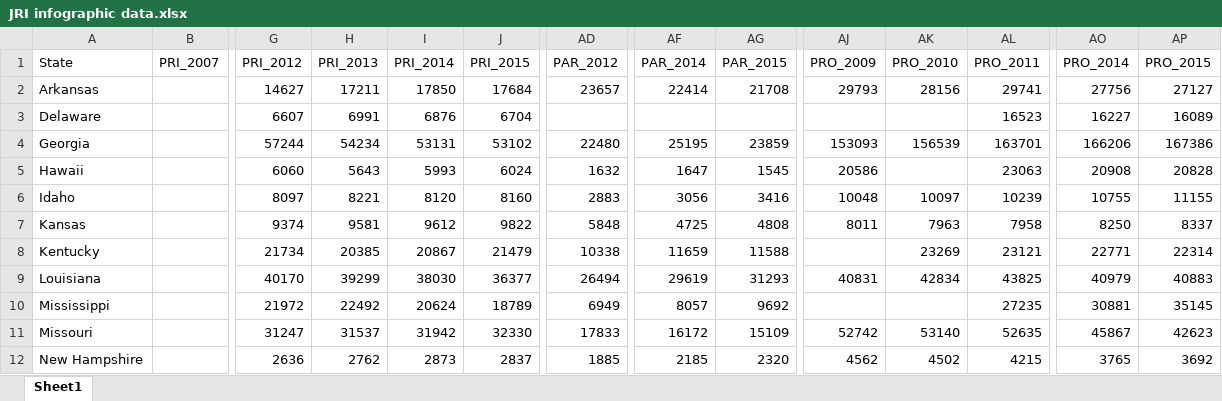
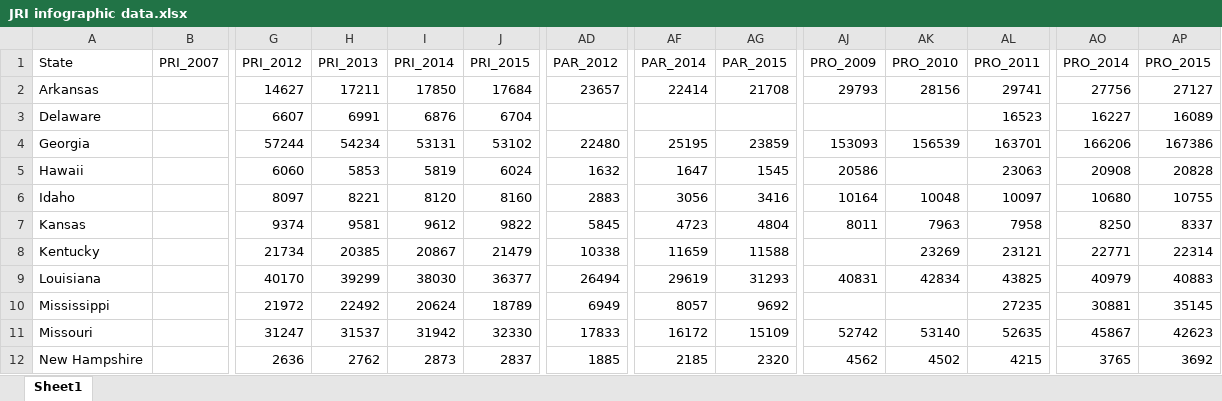
Before and after one commit to UI-Research/jri, an Excel workbook: data/source/JRI infographic data.xlsx, sheet Sheet1, drawn as a sheet; only a part is shown, gaps mark what is left out; values as stored, in another font and other column widths than the file's, no borders; the diff covers the shown part only; the diff names each change by its address in the sheet, - before the commit and + after, or states it on an @@ line.

```diff
--- a/data/source/JRI infographic data.xlsx (sheet Sheet1)
+++ b/data/source/JRI infographic data.xlsx (sheet Sheet1)
-H5 (PRI_2013): 5643
+H5 (PRI_2013): 5853
-I5 (PRI_2014): 5993
+I5 (PRI_2014): 5819
-AJ6 (PRO_2009): 10048
+AJ6 (PRO_2009): 10164
-AK6 (PRO_2010): 10097
+AK6 (PRO_2010): 10048
-AL6 (PRO_2011): 10239
+AL6 (PRO_2011): 10097
-AO6 (PRO_2014): 10755
+AO6 (PRO_2014): 10680
-AP6 (PRO_2015): 11155
+AP6 (PRO_2015): 10755
-AD7 (PAR_2012): 5848
+AD7 (PAR_2012): 5845
-AF7 (PAR_2014): 4725
+AF7 (PAR_2014): 4723
-AG7 (PAR_2015): 4808
+AG7 (PAR_2015): 4804
```
Also changed, not shown: 32 edited cells elsewhere in this sheet, 32 other files.
